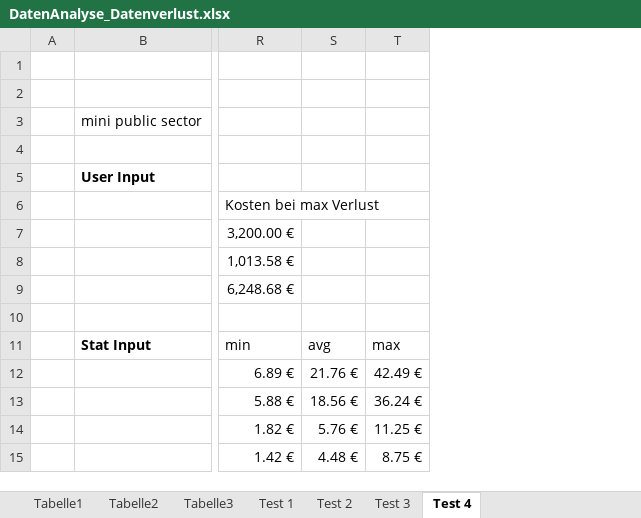
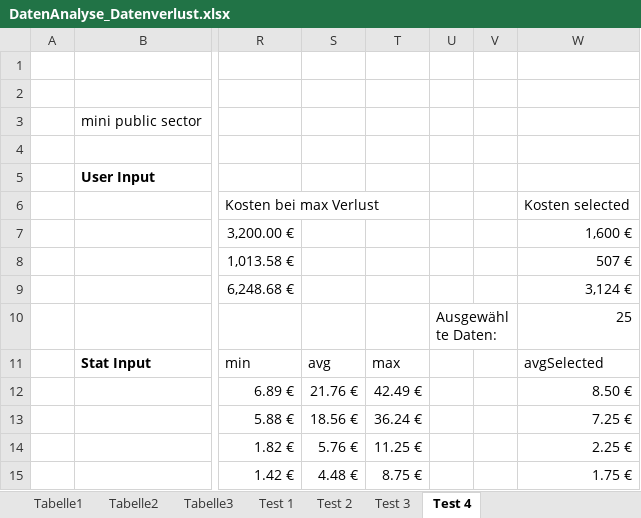
Before and after one commit to manuel-mauky/datenpannen-calculator, an Excel workbook: documentation/DatenAnalyse_Datenverlust.xlsx, sheet Test 4, drawn as a sheet; only a part is shown, gaps mark what is left out; values as stored, in another font and other column widths than the file's, no borders; rows hold the shown columns only; the diff names each change by its address in the sheet, - before the commit and + after, or states it on an @@ line.

Commit message:
Testfall für ausgewählte Daten konstruiert

```diff
--- a/documentation/DatenAnalyse_Datenverlust.xlsx (sheet Test 4)
+++ b/documentation/DatenAnalyse_Datenverlust.xlsx (sheet Test 4)
+column U, row 10: Ausgewählte Daten:
+column V, empty
+column W, rows 6-15: Kosten selected | 1,600 € | 507 € | 3,124 € | 25 | avgSelected | 8.50 € | 7.25 € | 2.25 € | 1.75 €
-row 10: (empty)
+row 10:  |  |  |  |  | Ausgewählte Daten: |  | 25
```
Also changed, not shown: charts or pictures.
